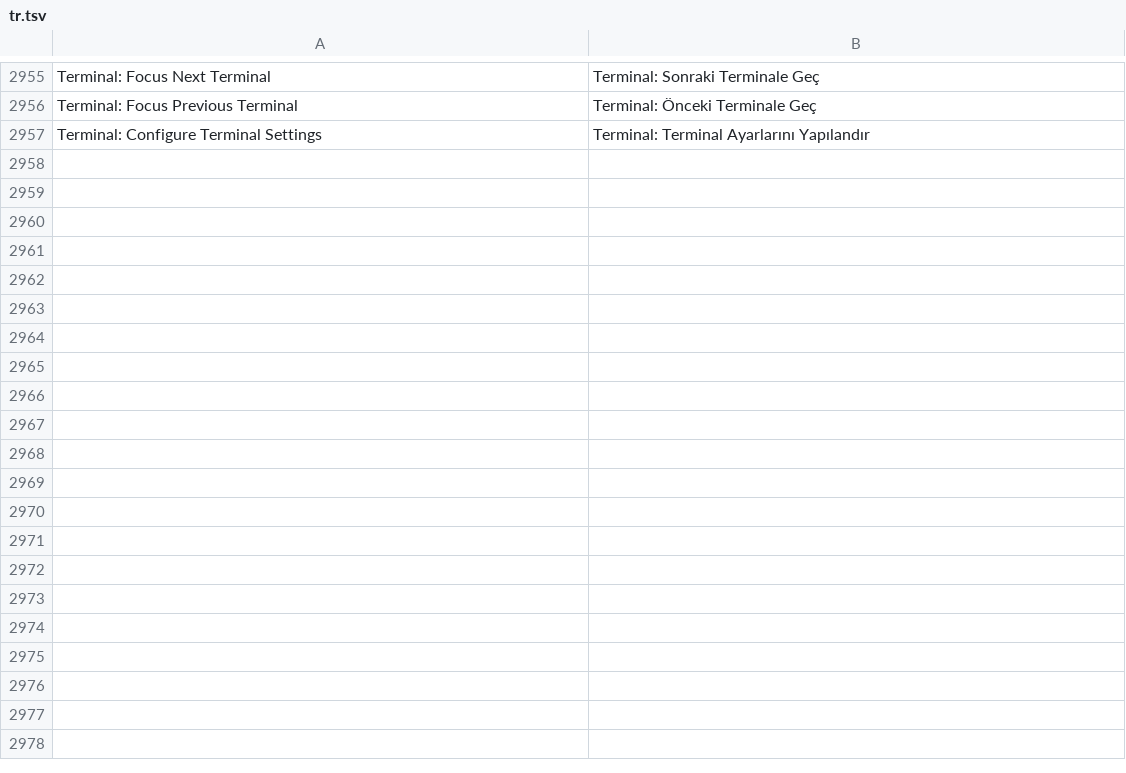
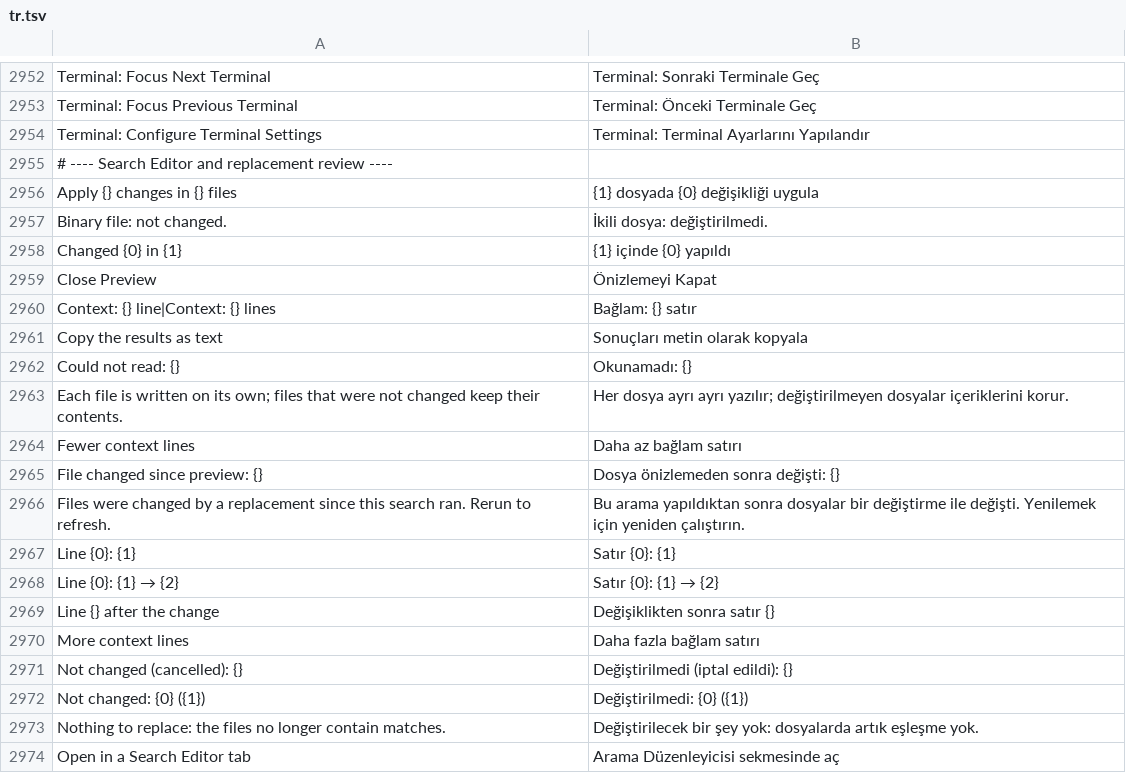
Before and after one commit to doancan/codeyard, a TSV file: crates/app/locales/tr.tsv, drawn as a sheet; only a part is shown, gaps mark what is left out; the diff covers the shown part only.

Commit message:
feat(search): retain searches in Search Editor tabs and review replacements before applying
Search Editor tabs keep a bounded search document (query, options, globs,
context lines, host and folder) with keyboard navigation, rerun and
restart persistence; restored results are marked stale and never replaced.

Replace in the Search panel now opens an immutable, versioned replacement
plan with per-change and per-file selection. Open editors' text is used
where present. Apply writes each closed file atomically only if it still
matches the preview, keeps encodings, byte-order marks and line endings,
refuses incomplete results, and reports per-file outcomes including
uncertain ones. A single conflict-checked undo restores the batch.

```diff
--- a/crates/app/locales/tr.tsv
+++ b/crates/app/locales/tr.tsv
@@ -2957 +2954,21 @@ Terminal: Focus Previous Terminal	Terminal: Önceki Terminale Geç
 Terminal: Configure Terminal Settings	Terminal: Terminal Ayarlarını Yapılandır
+# ---- Search Editor and replacement review ----
+Apply {} changes in {} files	{1} dosyada {0} değişikliği uygula
+Binary file: not changed.	İkili dosya: değiştirilmedi.
+Changed {0} in {1}	{1} içinde {0} yapıldı
+Close Preview	Önizlemeyi Kapat
+Context: {} line|Context: {} lines	Bağlam: {} satır
+Copy the results as text	Sonuçları metin olarak kopyala
+Could not read: {}	Okunamadı: {}
+Each file is written on its own; files that were not changed keep their contents.	Her dosya ayrı ayrı yazılır; değiştirilmeyen dosyalar içeriklerini korur.
+Fewer context lines	Daha az bağlam satırı
+File changed since preview: {}	Dosya önizlemeden sonra değişti: {}
+Files were changed by a replacement since this search ran. Rerun to refresh.	Bu arama yapıldıktan sonra dosyalar bir değiştirme ile değişti. Yenilemek için yeniden çalıştırın.
+Line {0}: {1}	Satır {0}: {1}
+Line {0}: {1} → {2}	Satır {0}: {1} → {2}
+Line {} after the change	Değişiklikten sonra satır {}
+More context lines	Daha fazla bağlam satırı
+Not changed (cancelled): {}	Değiştirilmedi (iptal edildi): {}
+Not changed: {0} ({1})	Değiştirilmedi: {0} ({1})
+Nothing to replace: the files no longer contain matches.	Değiştirilecek bir şey yok: dosyalarda artık eşleşme yok.
+Open in a Search Editor tab	Arama Düzenleyicisi sekmesinde aç
```
Also changed, not shown: 43 added rows and 3 removed rows elsewhere in this file, crates/app/locales/template.tsv, 26 other files.
